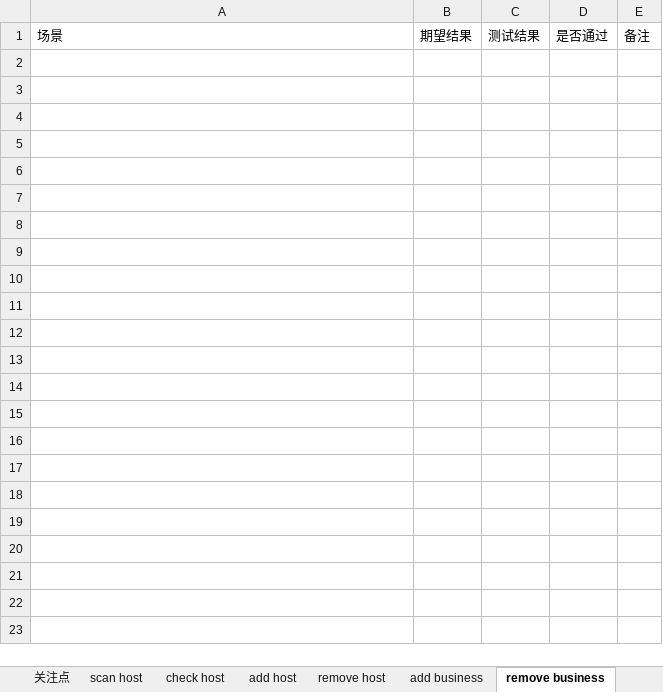
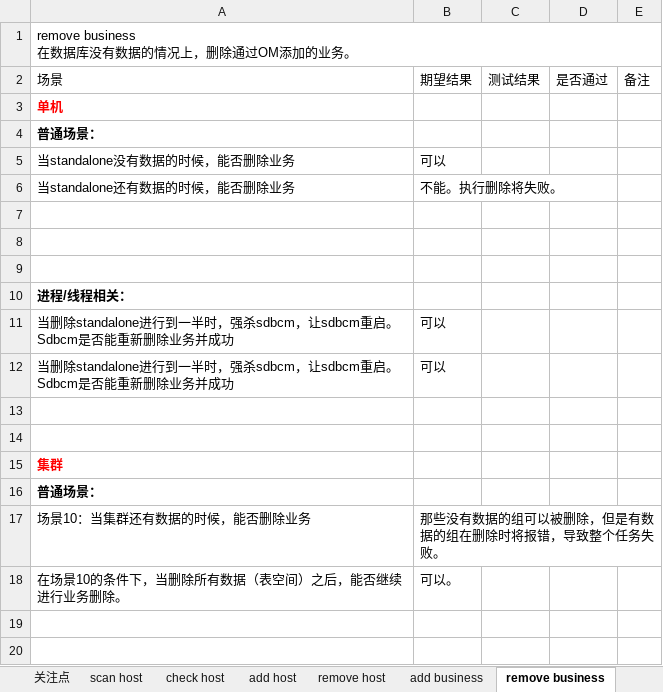
Before and after one commit to Vivian-hihi/SequoiaDB, an Excel workbook: internal_doc/05.测试设计/OM/om-exception-test.xlsx, sheet remove business, drawn as a sheet; only a part is shown; values as stored, in another font and other column widths than the file's, no borders; ↵ is a line break in a cell; the diff covers the shown part only; the diff names each change by its address in the sheet, - before the commit and + after, or states it on an @@ line.

Commit message:
git-svn-id: http://192.168.20.11/sequoiadb/trunk@17720 6121f079-4a18-41d3-8c30-8870a322f2c2

```diff
--- a/internal_doc/05.测试设计/OM/om-exception-test.xlsx (sheet remove business)
+++ b/internal_doc/05.测试设计/OM/om-exception-test.xlsx (sheet remove business)
+row 1: remove business ↵ 在数据库没有数据的情况上，删除通过OM添加的业务。
+row 3: 单机
+row 4: 普通场景：
+row 5: 当standalone没有数据的时候，能否删除业务 | 可以
+row 6: 当standalone还有数据的时候，能否删除业务 | 不能。执行删除将失败。
+row 7: (empty)
+row 8: (empty)
+row 9: (empty)
+row 10: 进程/线程相关：
+row 11: 当删除standalone进行到一半时，强杀sdbcm，让sdbcm重启。Sdbcm是否能重新删除业务并成功 | 可以
+row 12: 当删除standalone进行到一半时，强杀sdbcm，让sdbcm重启。Sdbcm是否能重新删除业务并成功 | 可以
+row 13: (empty)
+row 14: (empty)
+row 15: 集群
+row 16: 普通场景：
+row 17: 场景10：当集群还有数据的时候，能否删除业务 | 那些没有数据的组可以被删除，但是有数据的组在删除时将报错，导致整个任务失败。
+row 18: 在场景10的条件下，当删除所有数据（表空间）之后，能否继续进行业务删除。 | 可以。
+row 19: (empty)
+row 20: (empty)
```
Also changed, not shown: 17 added rows elsewhere in this sheet, sheet add business, sheet remove host.
